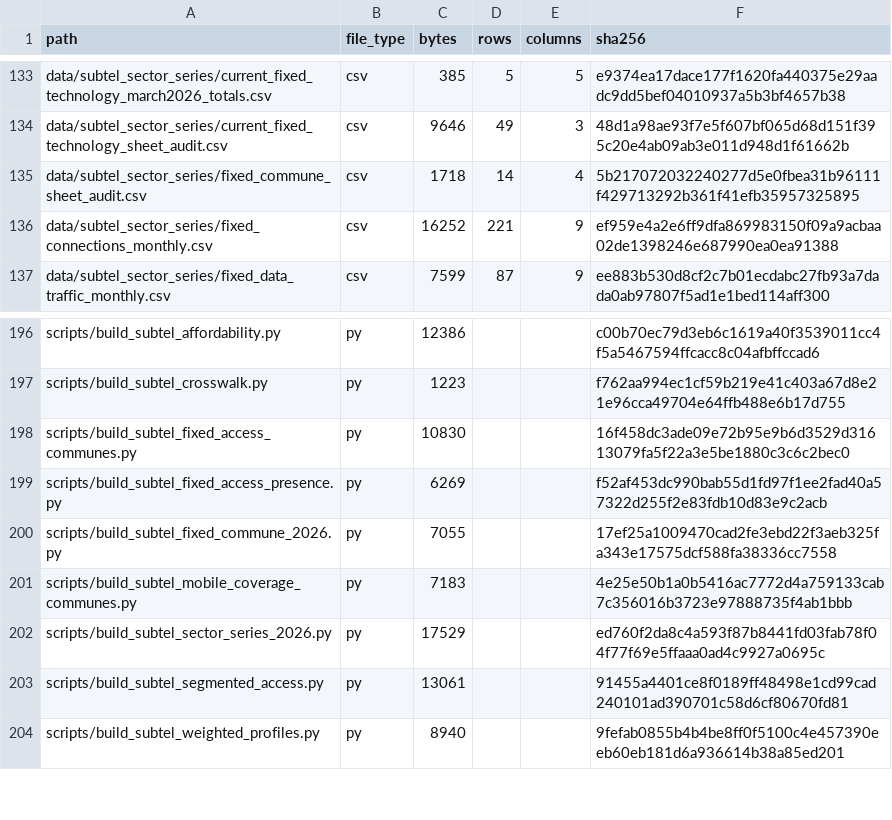
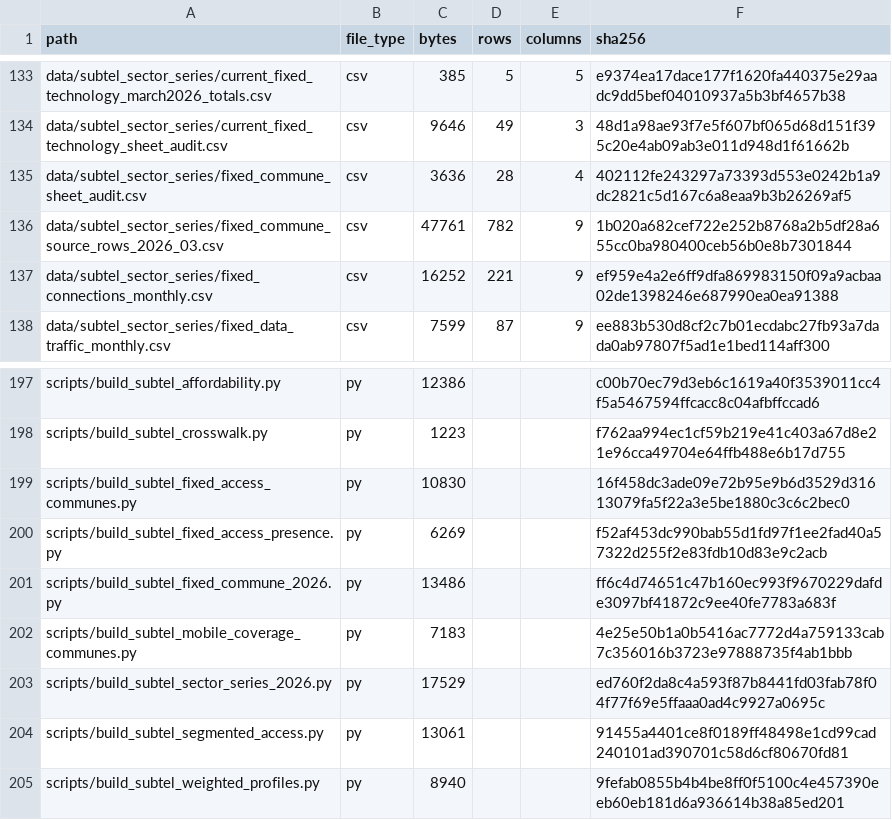
Before and after one commit to selguetagodoy/Chile-Digital-Inclusion, a CSV file: data/metadata/release_manifest.csv, drawn as a sheet; only a part is shown, gaps mark what is left out.

```diff
--- a/data/metadata/release_manifest.csv
+++ b/data/metadata/release_manifest.csv
@@ -134,3 +134,4 @@ data/subtel_sector_series/current_fixed_technology_march2026_totals.csv,csv,385,
 data/subtel_sector_series/current_fixed_technology_sheet_audit.csv,csv,9646,49,3,48d1a98ae93f7e5f607bf065d68d151f395c20e4ab09ab3e011d948d1f61662b
-data/subtel_sector_series/fixed_commune_sheet_audit.csv,csv,1718,14,4,5b217072032240277d5e0fbea31b96111f429713292b361f41efb35957325895
+data/subtel_sector_series/fixed_commune_sheet_audit.csv,csv,3636,28,4,402112fe243297a73393d553e0242b1a9dc2821c5d167c6a8eaa9b3b26269af5
+data/subtel_sector_series/fixed_commune_source_rows_2026_03.csv,csv,47761,782,9,1b020a682cef722e252b8768a2b5df28a655cc0ba980400ceb56b0e8b7301844
 data/subtel_sector_series/fixed_connections_monthly.csv,csv,16252,221,9,ef959e4a2e6ff9dfa869983150f09a9acbaa02de1398246e687990ea0ea91388
@@ -199,3 +200,3 @@ scripts/build_subtel_fixed_access_communes.py,py,10830,,,16f458dc3ade09e72b95e9b
 scripts/build_subtel_fixed_access_presence.py,py,6269,,,f52af453dc990bab55d1fd97f1ee2fad40a57322d255f2e83fdb10d83e9c2acb
-scripts/build_subtel_fixed_commune_2026.py,py,7055,,,17ef25a1009470cad2fe3ebd22f3aeb325fa343e17575dcf588fa38336cc7558
+scripts/build_subtel_fixed_commune_2026.py,py,13486,,,ff6c4d74651c47b160ec993f9670229dafde3097bf41872c9ee40fe7783a683f
 scripts/build_subtel_mobile_coverage_communes.py,py,7183,,,4e25e50b1a0b5416ac7772d4a759133cab7c356016b3723e97888735f4ab1bbb
```
